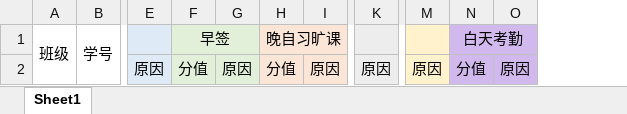
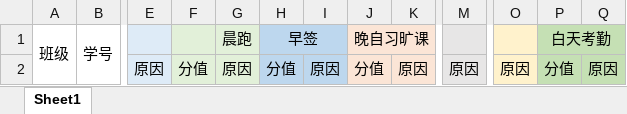
Before and after one commit to qiuzhe-top/ChileCat, an Excel workbook: core/file/学生考勤信息记录.xlsx, sheet Sheet1, drawn as a sheet; only a part is shown, gaps mark what is left out; values as stored, in another font and other column widths than the file's, no borders; removed rows and columns are numbered as before the commit, all else as after; the diff names each change by its address in the sheet, - before the commit and + after, or states it on an @@ line.

```diff
--- a/core/file/学生考勤信息记录.xlsx (sheet Sheet1)
+++ b/core/file/学生考勤信息记录.xlsx (sheet Sheet1)
+column H, rows 1-2: 早签 | 分值
+column I, row 2: 原因
-F1: 早签
+F1: (empty)
-F1:G1 merged
-G1: (empty)
+G1: 晨跑
-G1 fill: none
+G1 fill: #E2F0D9
-K1 fill: none
+K1 fill: #FBE5D6
-M1 fill: none
+M1 fill: #E7E6E6
-O1 fill: none
+O1 fill: #FFF2CC
-P1 fill: #D2B9ED
+P1 fill: #C5E0B4
-Q1 fill: none
+Q1 fill: #C5E0B4
-P2:Q2 fill: #D2B9ED
+P2:Q2 fill: #C5E0B4
```
Also changed, not shown: 4 other files.
